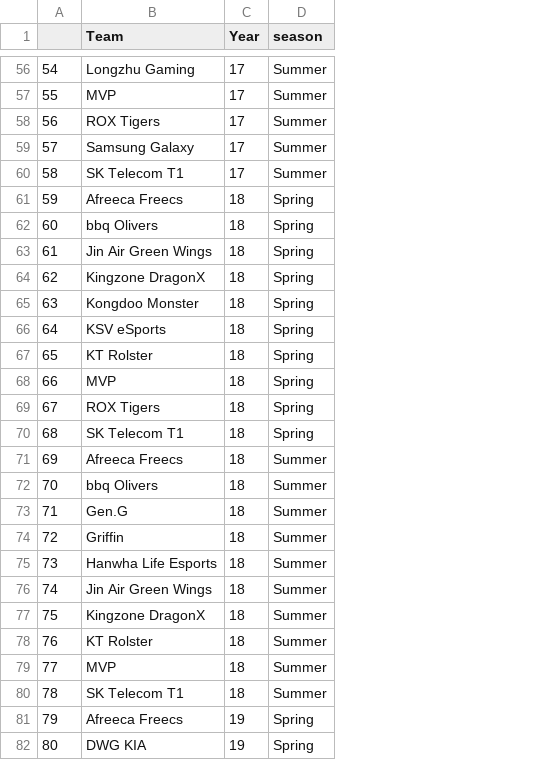
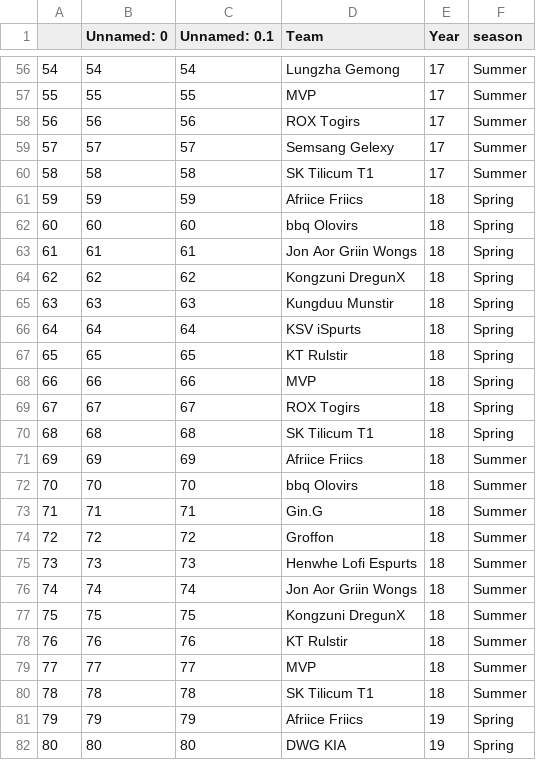
Before and after one commit to Lck-Esports-Manager/LCK-Machine, a CSV file: Preprocess/data_after/team.csv, drawn as a sheet; only a part is shown, gaps mark what is left out; addresses are those after the commit; the diff covers the shown part only; the diff names each change by its address in the sheet, - before the commit and + after, or states it on an @@ line.

Commit message:
change team's name and player1.csv data's player name

```diff
--- a/Preprocess/data_after/team.csv
+++ b/Preprocess/data_after/team.csv
+column B (Unnamed: 0), rows 56-82: 54 | 55 | 56 | 57 | 58 | 59 | 60 | 61 | 62 | 63 | 64 | 65 | 66 | 67 | 68 | 69 | 70 | 71 | 72 | 73 | 74 | 75 | 76 | 77 | 78 | 79 | 80
+column C (Unnamed: 0.1), rows 56-82: 54 | 55 | 56 | 57 | 58 | 59 | 60 | 61 | 62 | 63 | 64 | 65 | 66 | 67 | 68 | 69 | 70 | 71 | 72 | 73 | 74 | 75 | 76 | 77 | 78 | 79 | 80
-D56 (Team): Longzhu Gaming
+D56 (Team): Lungzha Gemong
-D58 (Team): ROX Tigers
+D58 (Team): ROX Togirs
-D59 (Team): Samsung Galaxy
+D59 (Team): Semsang Gelexy
-D60 (Team): SK Telecom T1
+D60 (Team): SK Tilicum T1
-D61 (Team): Afreeca Freecs
+D61 (Team): Afriice Friics
-D62 (Team): bbq Olivers
+D62 (Team): bbq Olovirs
-D63 (Team): Jin Air Green Wings
+D63 (Team): Jon Aor Griin Wongs
-D64 (Team): Kingzone DragonX
+D64 (Team): Kongzuni DregunX
-D65 (Team): Kongdoo Monster
+D65 (Team): Kungduu Munstir
-D66 (Team): KSV eSports
+D66 (Team): KSV iSpurts
-D67 (Team): KT Rolster
+D67 (Team): KT Rulstir
-D69 (Team): ROX Tigers
+D69 (Team): ROX Togirs
-D70 (Team): SK Telecom T1
+D70 (Team): SK Tilicum T1
-D71 (Team): Afreeca Freecs
+D71 (Team): Afriice Friics
-D72 (Team): bbq Olivers
+D72 (Team): bbq Olovirs
-D73 (Team): Gen.G
+D73 (Team): Gin.G
-D74 (Team): Griffin
+D74 (Team): Groffon
-D75 (Team): Hanwha Life Esports
+D75 (Team): Henwhe Lofi Espurts
-D76 (Team): Jin Air Green Wings
+D76 (Team): Jon Aor Griin Wongs
-D77 (Team): Kingzone DragonX
+D77 (Team): Kongzuni DregunX
-D78 (Team): KT Rolster
+D78 (Team): KT Rulstir
-D80 (Team): SK Telecom T1
+D80 (Team): SK Tilicum T1
-D81 (Team): Afreeca Freecs
+D81 (Team): Afriice Friics
```
Also changed, not shown: 90 edited cells elsewhere in this file, 4 other files.
